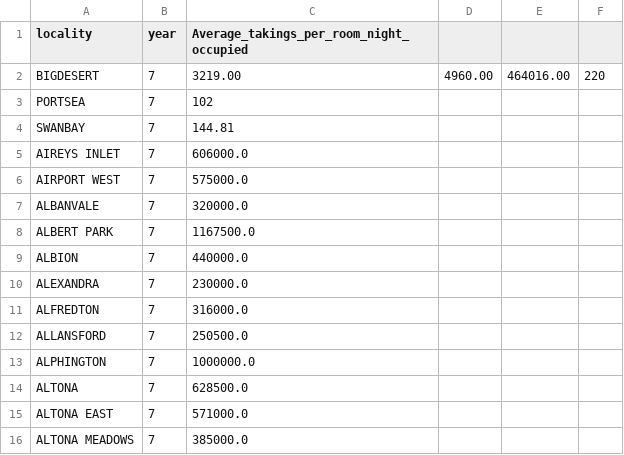
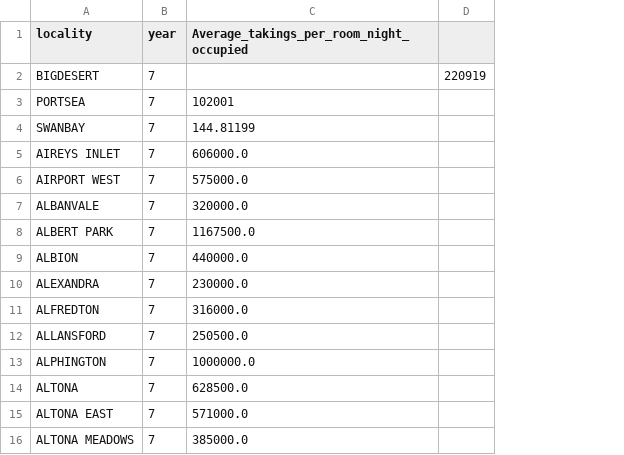
Before and after one commit to ntru0014/FIT3179_testing, a CSV file: test.csv, drawn as a sheet; removed rows and columns are numbered as before the commit, all else as after; the diff names each change by its address in the sheet, - before the commit and + after, or states it on an @@ line.

Commit message:
Update test.csv

```diff
--- a/test.csv
+++ b/test.csv
-column D, row 2: 4960.00
-column E, row 2: 464016.00
-column F, row 2: 220
+column D, row 2: 220919
-C2: 3219.00
+C2: (empty)
-C3: 102
+C3: 102001
-C4: 144.81
+C4: 144.81199
```
